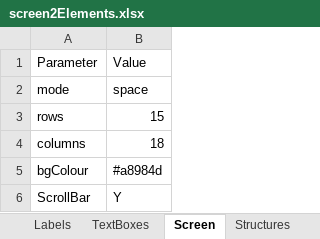
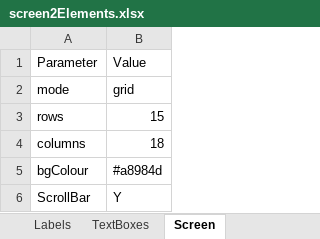
Before and after one commit to TejjasD/RapidGUIBase, an Excel workbook: assets/layout/screen2Elements.xlsx, sheet Screen, drawn as a sheet; values as stored, in another font and other column widths than the file's, no borders; the diff names each change by its address in the sheet, - before the commit and + after, or states it on an @@ line.

```diff
--- a/assets/layout/screen2Elements.xlsx (sheet Screen)
+++ b/assets/layout/screen2Elements.xlsx (sheet Screen)
-sheet tab: Structures
-B2: space
+B2: grid
```
Also changed, not shown: sheet Buttons, sheet TextBoxes, sheet Labels, assets/layout/screen0Elements.xlsx, assets/layout/screen1Elements.xlsx, 13 other files.
